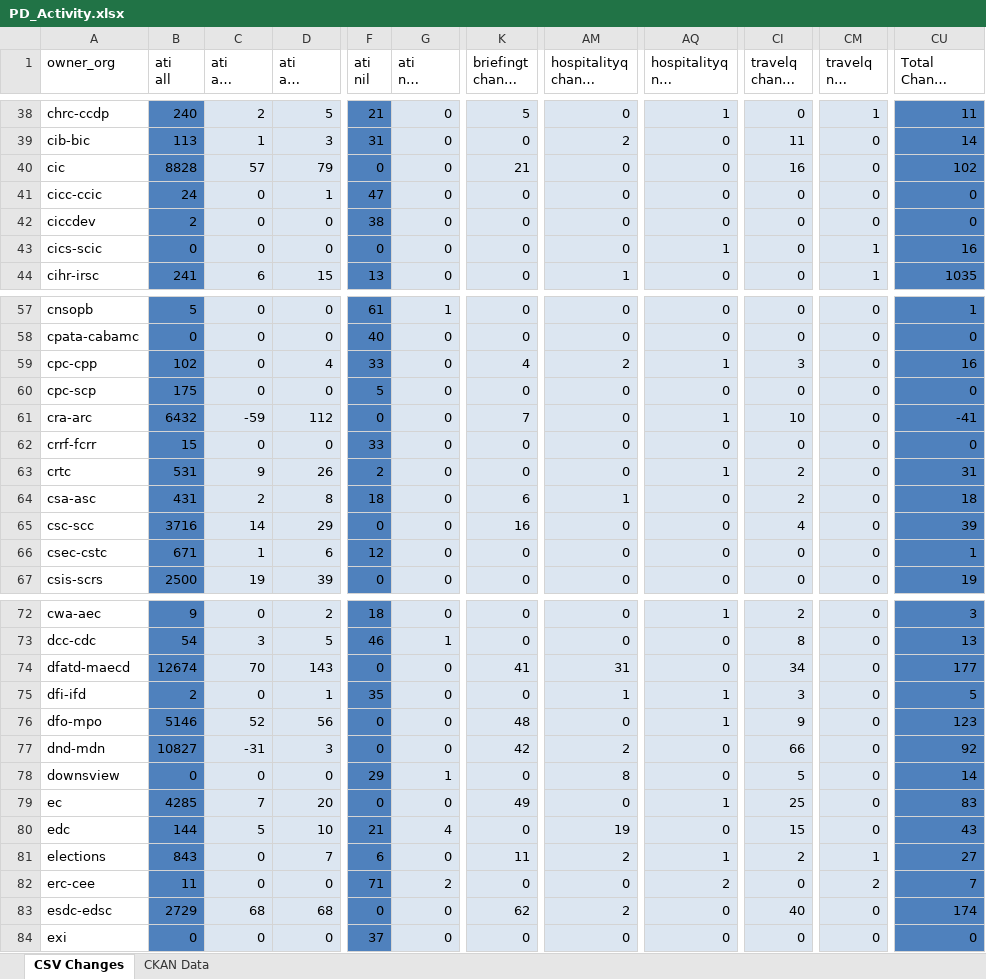
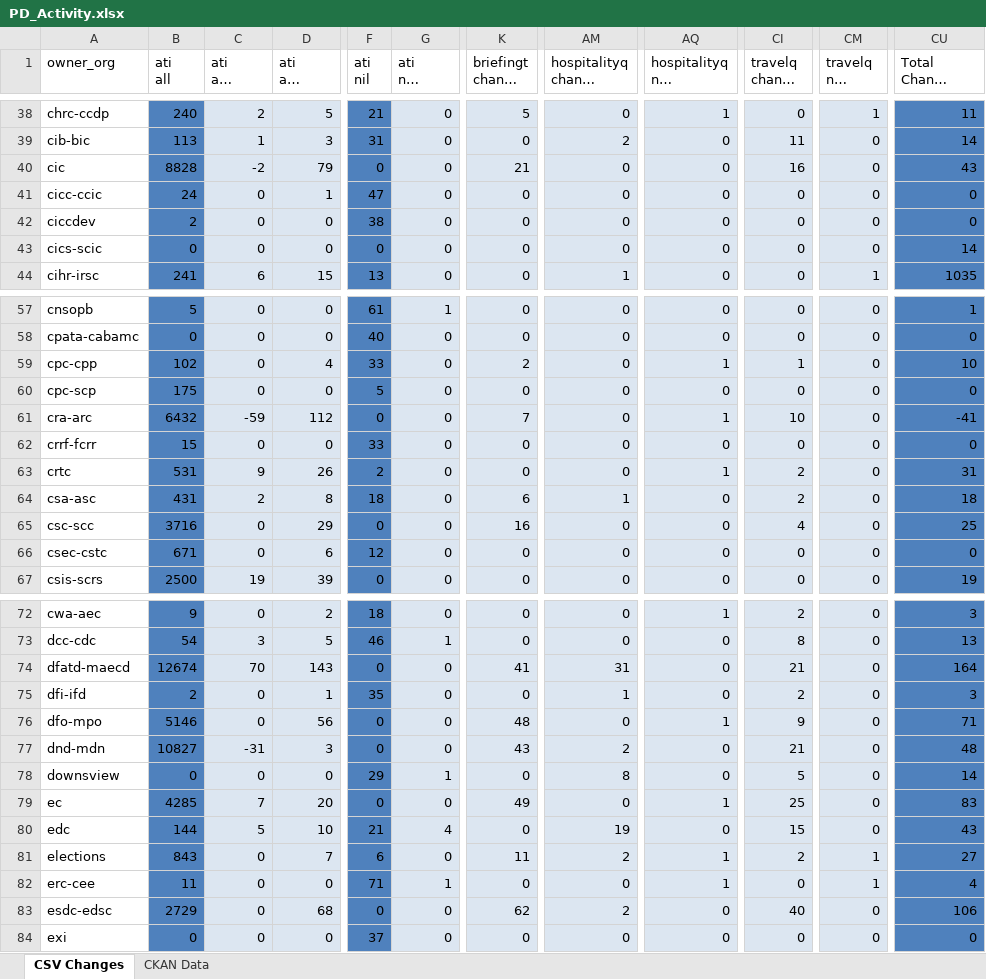
Before and after one commit to PatLittle/analytics-corporate-reporting, an Excel workbook: PD_CHANGES_RPT/PD_Activity.xlsx, sheet CSV Changes, drawn as a sheet; only a part is shown, gaps mark what is left out; long unchanged cells end in …; values as stored, in another font and other column widths than the file's, no borders; the diff covers the shown part only; the diff names each change by its address in the sheet, - before the commit and + after, or states it on an @@ line.

```diff
--- a/PD_CHANGES_RPT/PD_Activity.xlsx (sheet CSV Changes)
+++ b/PD_CHANGES_RPT/PD_Activity.xlsx (sheet CSV Changes)
-C40 (ati all change 30-days): 57
+C40 (ati all change 30-days): -2
-CU40 (Total Change 30-days): 102
+CU40 (Total Change 30-days): 43
-AQ43 (hospitalityq nil change 30-days): 1
+AQ43 (hospitalityq nil change 30-days): 0
-CM43 (travelq nil change 30-days): 1
+CM43 (travelq nil change 30-days): 0
-CU43 (Total Change 30-days): 16
+CU43 (Total Change 30-days): 14
-K59 (briefingt change 30-days): 4
+K59 (briefingt change 30-days): 2
-AM59 (hospitalityq change 30-days): 2
+AM59 (hospitalityq change 30-days): 0
-CI59 (travelq change 30-days): 3
+CI59 (travelq change 30-days): 1
-CU59 (Total Change 30-days): 16
+CU59 (Total Change 30-days): 10
-C65 (ati all change 30-days): 14
+C65 (ati all change 30-days): 0
-CU65 (Total Change 30-days): 39
+CU65 (Total Change 30-days): 25
-C66 (ati all change 30-days): 1
+C66 (ati all change 30-days): 0
-CU66 (Total Change 30-days): 1
+CU66 (Total Change 30-days): 0
-CI74 (travelq change 30-days): 34
+CI74 (travelq change 30-days): 21
-CU74 (Total Change 30-days): 177
+CU74 (Total Change 30-days): 164
-AQ75 (hospitalityq nil change 30-days): 1
+AQ75 (hospitalityq nil change 30-days): 0
-CI75 (travelq change 30-days): 3
+CI75 (travelq change 30-days): 2
-CU75 (Total Change 30-days): 5
+CU75 (Total Change 30-days): 3
-C76 (ati all change 30-days): 52
+C76 (ati all change 30-days): 0
-CU76 (Total Change 30-days): 123
+CU76 (Total Change 30-days): 71
-K77 (briefingt change 30-days): 42
+K77 (briefingt change 30-days): 43
-CI77 (travelq change 30-days): 66
+CI77 (travelq change 30-days): 21
-CU77 (Total Change 30-days): 92
+CU77 (Total Change 30-days): 48
-G82 (ati nil change 30-days): 2
+G82 (ati nil change 30-days): 1
-AQ82 (hospitalityq nil change 30-days): 2
+AQ82 (hospitalityq nil change 30-days): 1
-CM82 (travelq nil change 30-days): 2
+CM82 (travelq nil change 30-days): 1
-CU82 (Total Change 30-days): 7
+CU82 (Total Change 30-days): 4
-C83 (ati all change 30-days): 68
+C83 (ati all change 30-days): 0
-CU83 (Total Change 30-days): 174
+CU83 (Total Change 30-days): 106
```
Also changed, not shown: 22 edited cells elsewhere in this sheet, 1 other file.
